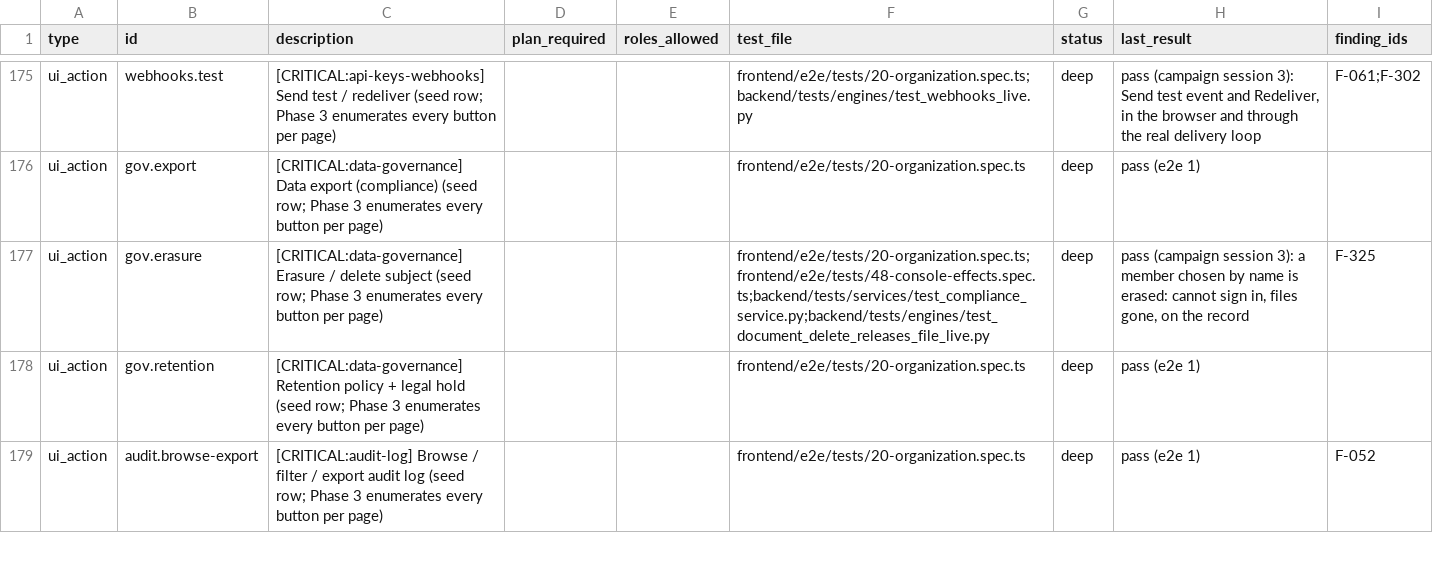
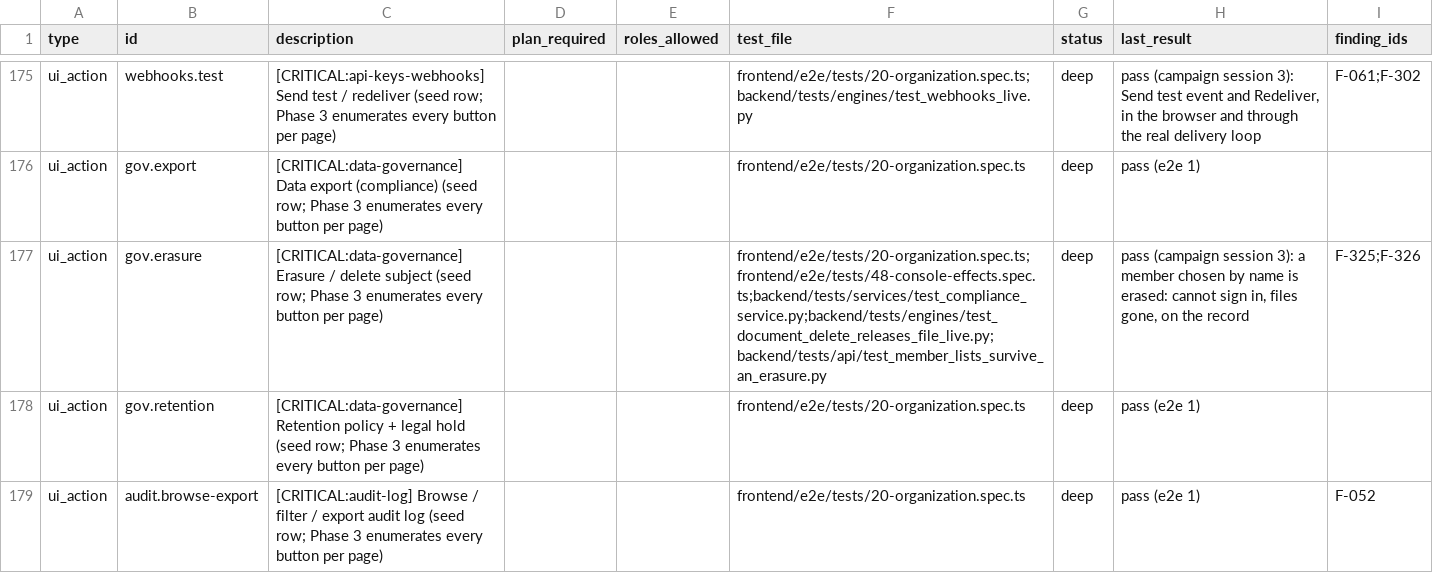
Before and after one commit to sabarishwarne2001/flowpilot-ai, a CSV file: docs/hardening/COVERAGE.csv, drawn as a sheet; only a part is shown, gaps mark what is left out.

```diff
--- a/docs/hardening/COVERAGE.csv
+++ b/docs/hardening/COVERAGE.csv
@@ -176,3 +176,3 @@ ui_action,webhooks.test,[CRITICAL:api-keys-webhooks] Send test / redeliver (seed
 ui_action,gov.export,[CRITICAL:data-governance] Data export (compliance) (seed row; Phase 3 enumerates every button per page),,,frontend/e2e/tests/20-organization.spec.ts,deep,pass (e2e 1),
-ui_action,gov.erasure,[CRITICAL:data-governance] Erasure / delete subject (seed row; Phase 3 enumerates every button per page),,,frontend/e2e/tests/20-organization.spec.ts;frontend/e2e/tests/48-console-effects.spec.ts;backend/tests/services/test_compliance_service.py;backend/tests/engines/test_document_delete_releases_file_live.py,deep,"pass (campaign session 3): a member chosen by name is erased: cannot sign in, files gone, on the record",F-325
+ui_action,gov.erasure,[CRITICAL:data-governance] Erasure / delete subject (seed row; Phase 3 enumerates every button per page),,,frontend/e2e/tests/20-organization.spec.ts;frontend/e2e/tests/48-console-effects.spec.ts;backend/tests/services/test_compliance_service.py;backend/tests/engines/test_document_delete_releases_file_live.py;backend/tests/api/test_member_lists_survive_an_erasure.py,deep,"pass (campaign session 3): a member chosen by name is erased: cannot sign in, files gone, on the record",F-325;F-326
 ui_action,gov.retention,[CRITICAL:data-governance] Retention policy + legal hold (seed row; Phase 3 enumerates every button per page),,,frontend/e2e/tests/20-organization.spec.ts,deep,pass (e2e 1),
```
Also changed, not shown: 1 other file.
